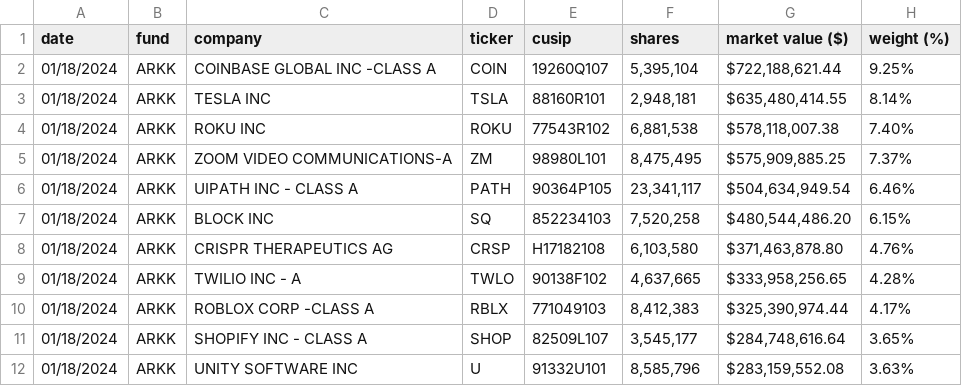
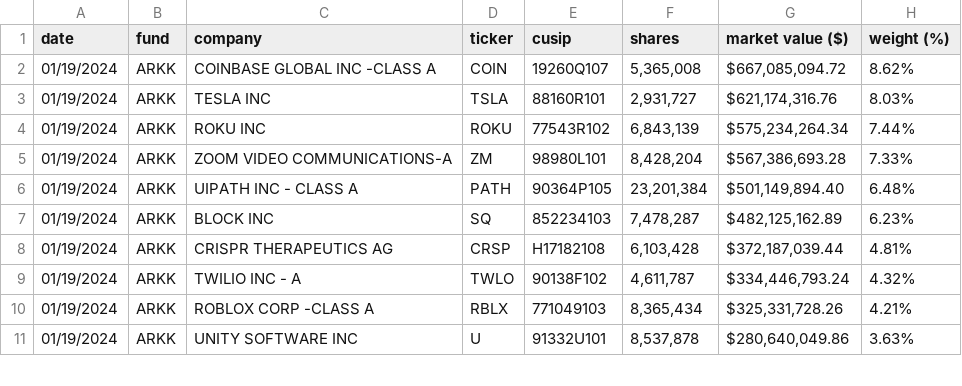
Before and after one commit to tsekityam/ark-funds-flat-data, a CSV file: ARK_INNOVATION_ETF_ARKK_HOLDINGS.csv, drawn as a sheet; only a part is shown; the diff covers the shown part only.

Commit message:
Flat: latest data (2024-01-20T00:20:10.473Z) {   "date": "2024-01-20T00:20:10.473Z",   "files": [     {       "name": "ARK_INNOVATION_ETF_ARKK_HOLDINGS.csv",       "deltaBytes": 2,       "source": "https://ark-funds.com/wp-content/uploads/funds-etf-csv/ARK_INNOVATION_ETF_ARKK_HOLDINGS.csv"     },     {       "name": "raw/ARK_INNOVATION_ETF_ARKK_HOLDINGS.csv",       "deltaBytes": 2,       "source": "https://ark-funds.com/wp-content/uploads/funds-etf-csv/ARK_INNOVATION_ETF_ARKK_HOLDINGS.csv"     }   ] }

```diff
--- a/ARK_INNOVATION_ETF_ARKK_HOLDINGS.csv
+++ b/ARK_INNOVATION_ETF_ARKK_HOLDINGS.csv
@@ -1,12 +1,11 @@
 date,fund,company,ticker,cusip,shares,market value ($),weight (%)
-01/18/2024,ARKK,COINBASE GLOBAL INC -CLASS A,COIN,19260Q107,"5,395,104","$722,188,621.44",9.25%
-01/18/2024,ARKK,TESLA INC,TSLA,88160R101,"2,948,181","$635,480,414.55",8.14%
-01/18/2024,ARKK,ROKU INC,ROKU,77543R102,"6,881,538","$578,118,007.38",7.40%
-01/18/2024,ARKK,ZOOM VIDEO COMMUNICATIONS-A,ZM,98980L101,"8,475,495","$575,909,885.25",7.37%
-01/18/2024,ARKK,UIPATH INC - CLASS A,PATH,90364P105,"23,341,117","$504,634,949.54",6.46%
-01/18/2024,ARKK,BLOCK INC,SQ,852234103,"7,520,258","$480,544,486.20",6.15%
-01/18/2024,ARKK,CRISPR THERAPEUTICS AG,CRSP,H17182108,"6,103,580","$371,463,878.80",4.76%
-01/18/2024,ARKK,TWILIO INC - A,TWLO,90138F102,"4,637,665","$333,958,256.65",4.28%
-01/18/2024,ARKK,ROBLOX CORP -CLASS A,RBLX,771049103,"8,412,383","$325,390,974.44",4.17%
-01/18/2024,ARKK,SHOPIFY INC - CLASS A,SHOP,82509L107,"3,545,177","$284,748,616.64",3.65%
-01/18/2024,ARKK,UNITY SOFTWARE INC,U,91332U101,"8,585,796","$283,159,552.08",3.63%
+01/19/2024,ARKK,COINBASE GLOBAL INC -CLASS A,COIN,19260Q107,"5,365,008","$667,085,094.72",8.62%
+01/19/2024,ARKK,TESLA INC,TSLA,88160R101,"2,931,727","$621,174,316.76",8.03%
+01/19/2024,ARKK,ROKU INC,ROKU,77543R102,"6,843,139","$575,234,264.34",7.44%
+01/19/2024,ARKK,ZOOM VIDEO COMMUNICATIONS-A,ZM,98980L101,"8,428,204","$567,386,693.28",7.33%
+01/19/2024,ARKK,UIPATH INC - CLASS A,PATH,90364P105,"23,201,384","$501,149,894.40",6.48%
+01/19/2024,ARKK,BLOCK INC,SQ,852234103,"7,478,287","$482,125,162.89",6.23%
+01/19/2024,ARKK,CRISPR THERAPEUTICS AG,CRSP,H17182108,"6,103,428","$372,187,039.44",4.81%
+01/19/2024,ARKK,TWILIO INC - A,TWLO,90138F102,"4,611,787","$334,446,793.24",4.32%
+01/19/2024,ARKK,ROBLOX CORP -CLASS A,RBLX,771049103,"8,365,434","$325,331,728.26",4.21%
+01/19/2024,ARKK,UNITY SOFTWARE INC,U,91332U101,"8,537,878","$280,640,049.86",3.63%
```
Also changed, not shown: 5 added rows, 4 removed rows and 73 edited cells elsewhere in this file, raw/ARK_INNOVATION_ETF_ARKK_HOLDINGS.csv.
